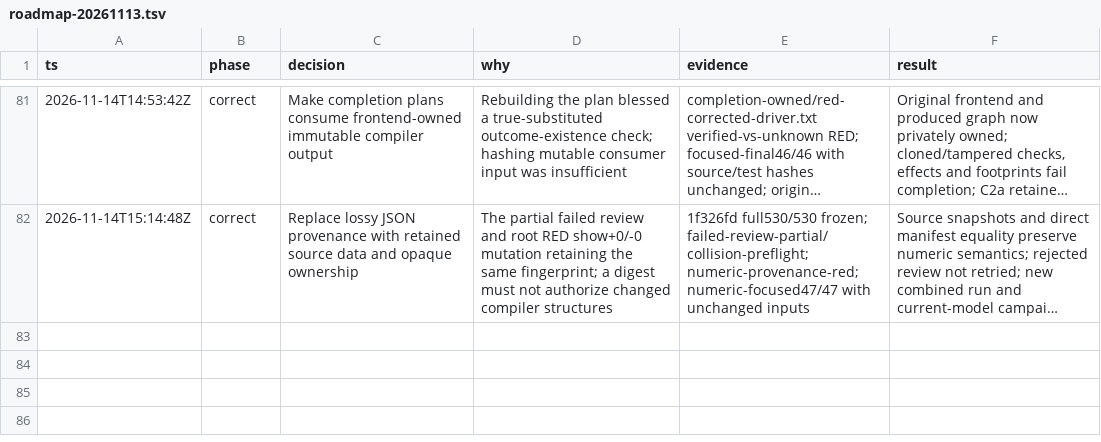
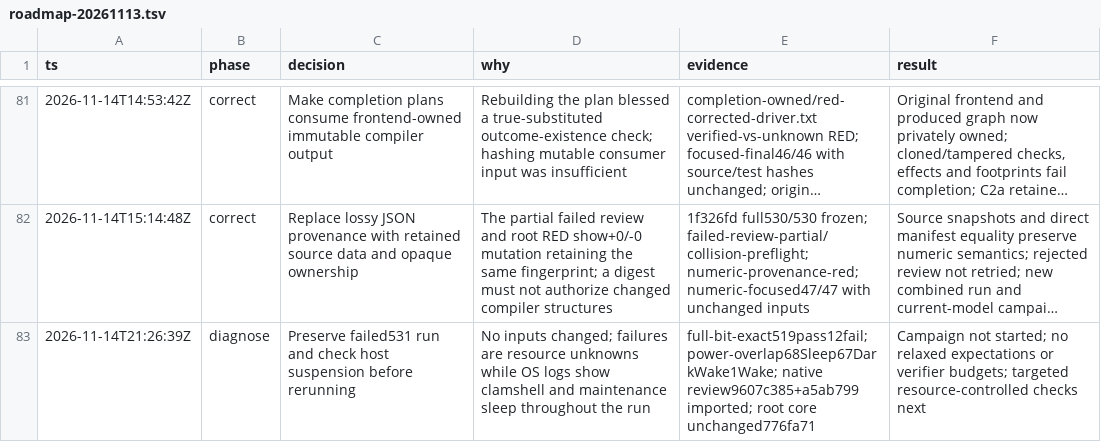
Before and after one commit to rickono/verified-list-ui, a TSV file: .audit/roadmap-20261113.tsv, drawn as a sheet; only a part is shown, gaps mark what is left out; long unchanged cells end in …; the diff names each change by its address in the sheet, - before the commit and + after, or states it on an @@ line.

Commit message:
Preserve suspended-run failures and completion review scope

```diff
--- a/.audit/roadmap-20261113.tsv
+++ b/.audit/roadmap-20261113.tsv
+row 83: 2026-11-14T21:26:39Z | diagnose | Preserve failed531 run and check host suspension before rerunning | No inputs changed; failures are resource unknowns while OS logs show clamshell and maintenance sleep throughout the run | full-bit-exact519pass12fail; power-overlap68Sleep67DarkWake1Wake; native review9607c385+a5ab799 imported; root core unchanged776fa71 | Campaign not started; no relaxed expectations or verifier budgets; targeted resource-controlled checks next
```
Also changed, not shown: 1 other file.
